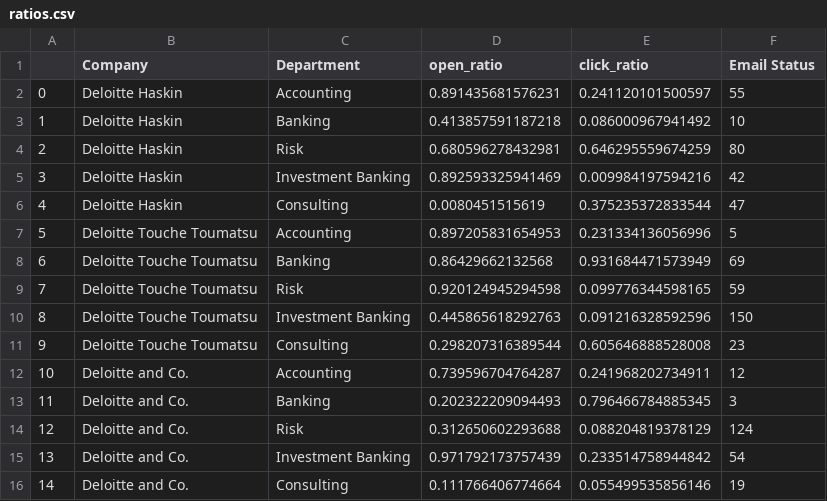
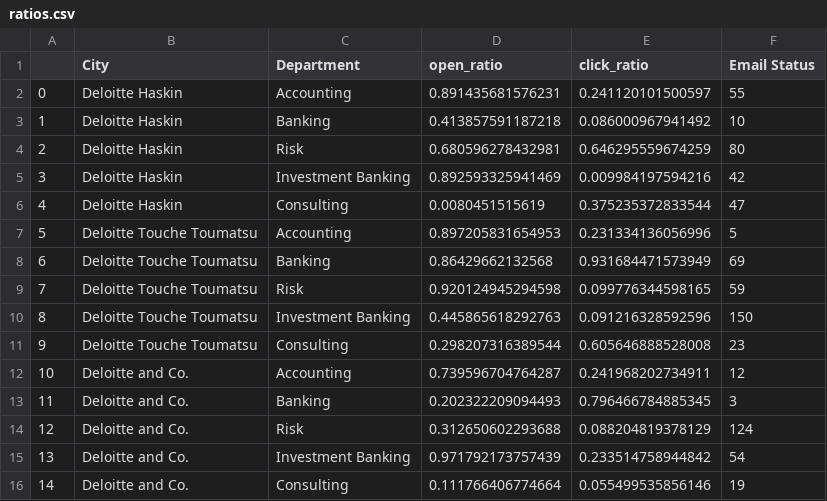
Before and after one commit to Piperidine/DashInteractive, a CSV file: ratios.csv, drawn as a sheet.

```diff
--- a/ratios.csv
+++ b/ratios.csv
@@ -1,2 +1,2 @@
-,Company,Department,open_ratio,click_ratio,Email Status
+,City,Department,open_ratio,click_ratio,Email Status
 0,Deloitte Haskin,Accounting,0.891435681576231,0.241120101500597,55
```
Also changed, not shown: 1 other file.
